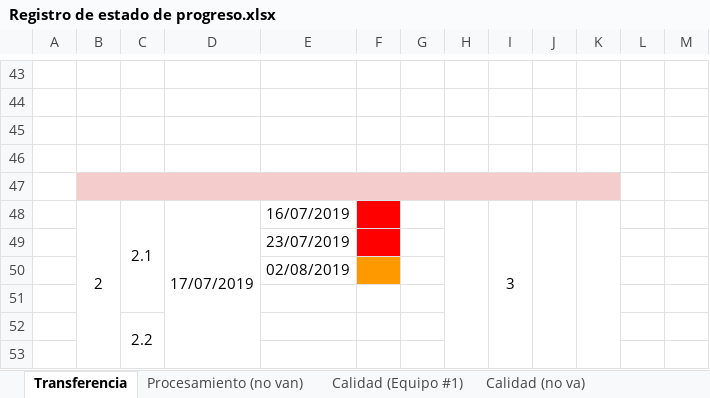
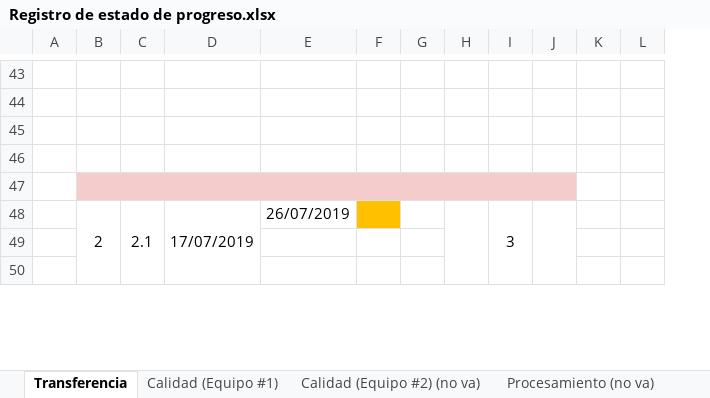
Before and after one commit to cristianpazu/Proyecto-Sanambiente, an Excel workbook: Documentos para el proyecto de Sanambiente/Registro de estado de progreso.xlsx, sheet Transferencia, drawn as a sheet; only a part is shown, gaps mark what is left out; values as stored, in another font and other column widths than the file's, no borders; charts and pictures and conditional formats not drawn; removed rows and columns are numbered as before the commit, all else as after; the diff covers the shown part only; the diff names each change by its address in the sheet, - before the commit and + after, or states it on an @@ line.

Commit message:
Actualización de fechas en las actividades

```diff
--- a/Documentos para el proyecto de Sanambiente/Registro de estado de progreso.xlsx (sheet Transferencia)
+++ b/Documentos para el proyecto de Sanambiente/Registro de estado de progreso.xlsx (sheet Transferencia)
-sheet tab: Procesamiento (no van)
+sheet tab: Procesamiento (no va)
-sheet tab: Calidad (no va)
+sheet tab: Calidad (Equipo #2) (no va)
@@ sheet tab order changed: Transferencia | Calidad (Equipo #1) | Calidad (Equipo #2) (no va) | Procesamiento (no va) @@
-column K, empty
-C48:C51 merged
+C48:C51 merged
-D48:D55 merged
+D48:D51 merged
-E48: 16/07/2019
+E48: 26/07/2019
-F48 fill: #FF0000
+F48 fill: #FFC000
-H48:H55 merged
+H48:H51 merged
-J48:J55 merged
+J48:J51 merged
-row 49:  |  |  |  | 23/07/2019
-row 50:  |  |  |  | 02/08/2019
-row 52:  |  | 2.2
```
Also changed, not shown: 6 added rows, 3 removed rows, 8 edited cells, cell formats and merged cells elsewhere in this sheet, sheet Calidad (Equipo #1), charts or pictures.
